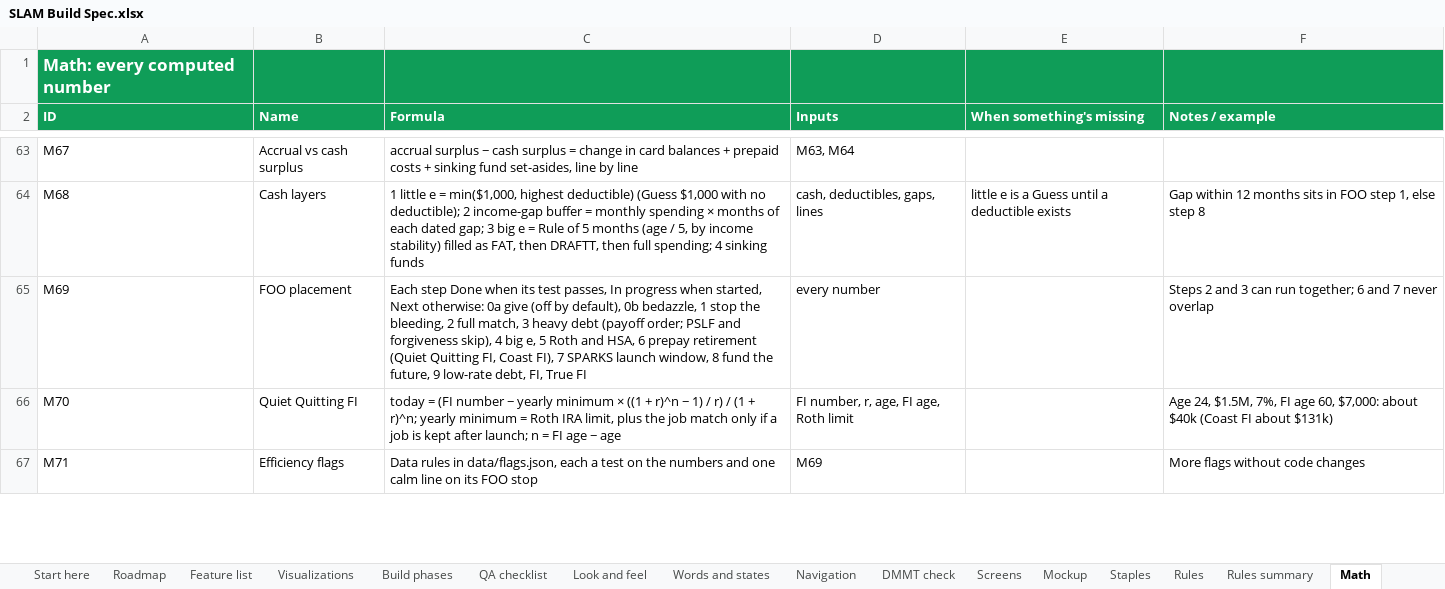
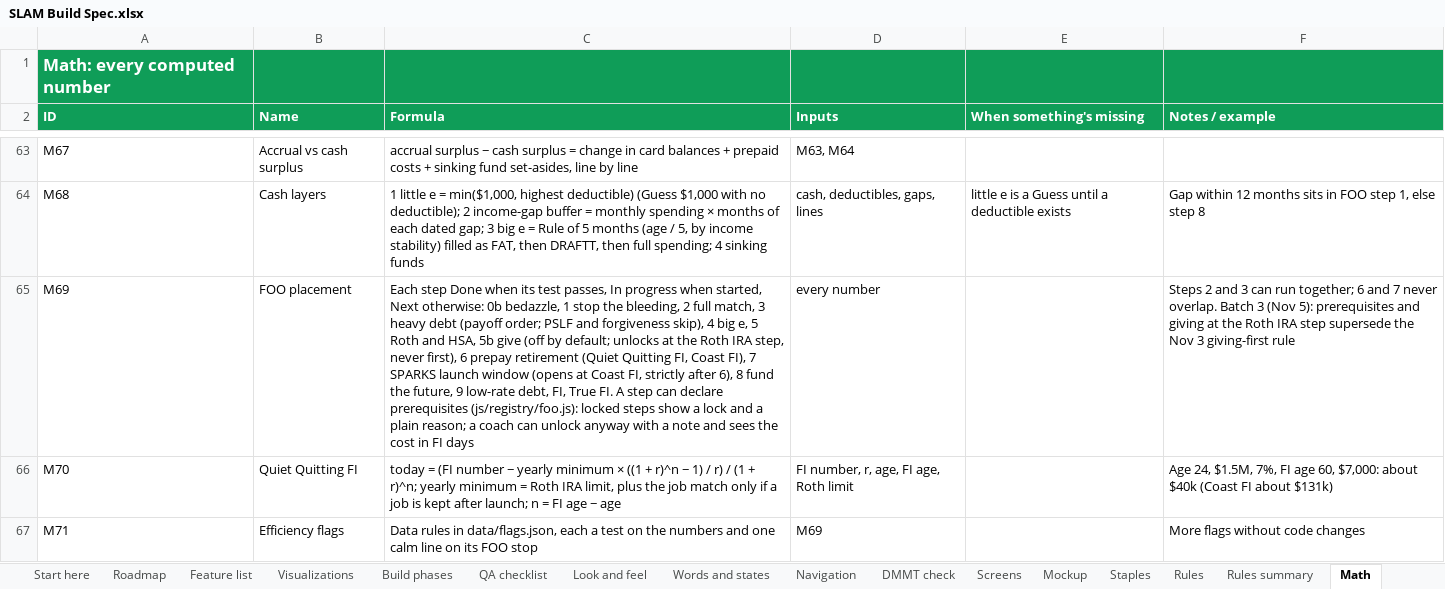
Before and after one commit to Sapphirestoneage/Slam, an Excel workbook: spec/SLAM Build Spec.xlsx, sheet Math, drawn as a sheet; only a part is shown, gaps mark what is left out; values as stored, in another font and other column widths than the file's, no borders; the diff names each change by its address in the sheet, - before the commit and + after, or states it on an @@ line.

```diff
--- a/spec/SLAM Build Spec.xlsx (sheet Math)
+++ b/spec/SLAM Build Spec.xlsx (sheet Math)
-C65 (Formula): …Next otherwise: 0a give (off by default), 0b bedazzle, 1 stop the bleeding, 2 full match, 3 heavy debt (payoff order; PSLF and forgiveness skip), 4 big e, 5 Roth and HSA, 6 prepay retirement (Quiet Quitting FI, Coast FI), 7 SPARKS launch window, 8 fund the future, 9 low-rate debt, FI, True FI
+C65 (Formula): …Next otherwise: 0b bedazzle, 1 stop the bleeding, 2 full match, 3 heavy debt (payoff order; PSLF and forgiveness skip), 4 big e, 5 Roth and HSA, 5b give (off by default; unlocks at the Roth IRA step, never first), 6 prepay retirement (Quiet Quitting FI, Coast FI), 7 SPARKS launch window (opens at Coast FI, strictly after 6), 8 fund the future, 9 low-rate debt, FI, True FI. A step can declare prerequisites (js/registry/foo.js): locked steps show a lock and a plain reason; a coach can unlock anyway with a note and sees the cost in FI days
-F65 (Notes / example): …7 never overlap
+F65 (Notes / example): …7 never overlap. Batch 3 (Nov 5): prerequisites and giving at the Roth IRA step supersede the Nov 3 giving-first rule
```
Also changed, not shown: sheet Program, 6 other files.
